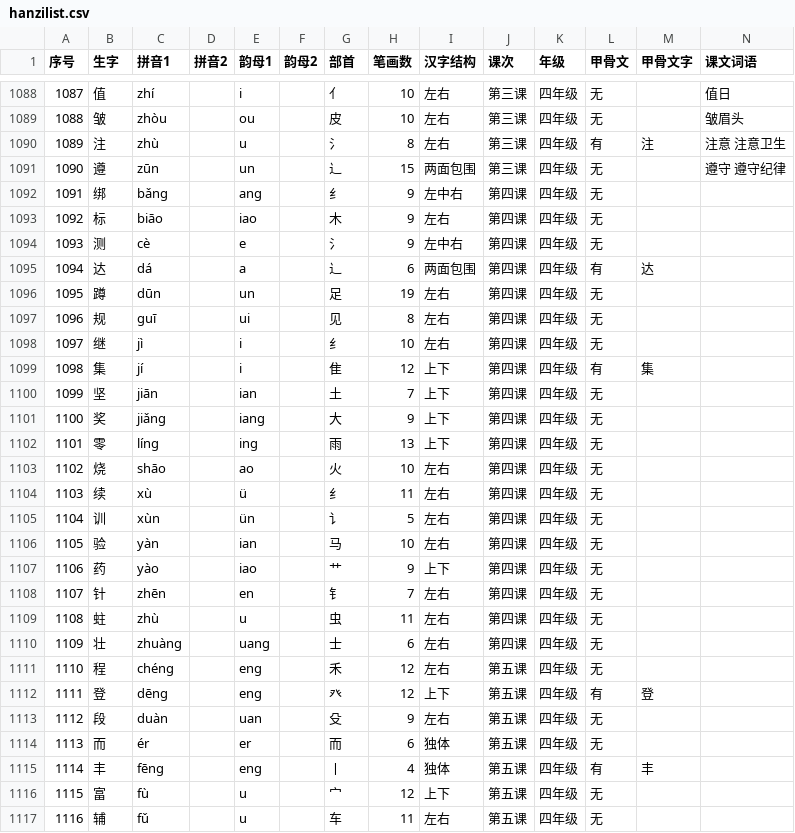
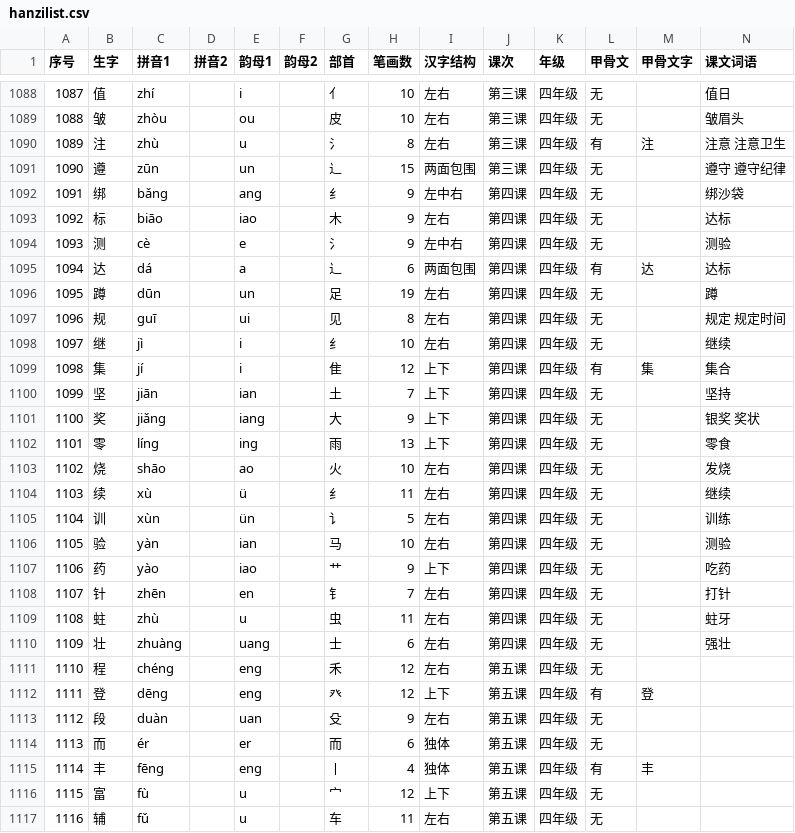
Before and after one commit to MrWengKB/HanziQuery, a CSV file: hanzilist.csv, drawn as a sheet; only a part is shown, gaps mark what is left out.

```diff
--- a/hanzilist.csv
+++ b/hanzilist.csv
@@ -1091,21 +1091,21 @@
 1090,遵,zūn,,un,,辶,15,两面包围,第三课,四年级,无,,遵守 遵守纪律
-1091,绑,bǎng,,ang,,纟,9,左中右,第四课,四年级,无,,
-1092,标,biāo,,iao,,木,9,左右,第四课,四年级,无,,
-1093,测,cè,,e,,氵,9,左中右,第四课,四年级,无,,
-1094,达,dá,,a,,辶,6,两面包围,第四课,四年级,有,达,
-1095,蹲,dūn,,un,,足,19,左右,第四课,四年级,无,,
-1096,规,guī,,ui,,见,8,左右,第四课,四年级,无,,
-1097,继,jì,,i,,纟,10,左右,第四课,四年级,无,,
-1098,集,jí,,i,,隹,12,上下,第四课,四年级,有,集,
-1099,坚,jiān,,ian,,土,7,上下,第四课,四年级,无,,
-1100,奖,jiǎng,,iang,,大,9,上下,第四课,四年级,无,,
-1101,零,líng,,ing,,雨,13,上下,第四课,四年级,无,,
-1102,烧,shāo,,ao,,火,10,左右,第四课,四年级,无,,
-1103,续,xù,,ü,,纟,11,左右,第四课,四年级,无,,
-1104,训,xùn,,ün,,讠,5,左右,第四课,四年级,无,,
-1105,验,yàn,,ian,,马,10,左右,第四课,四年级,无,,
-1106,药,yào,,iao,,艹,9,上下,第四课,四年级,无,,
-1107,针,zhēn,,en,,钅,7,左右,第四课,四年级,无,,
-1108,蛀,zhù,,u,,虫,11,左右,第四课,四年级,无,,
-1109,壮,zhuàng,,uang,,士,6,左右,第四课,四年级,无,,
+1091,绑,bǎng,,ang,,纟,9,左中右,第四课,四年级,无,,绑沙袋
+1092,标,biāo,,iao,,木,9,左右,第四课,四年级,无,,达标
+1093,测,cè,,e,,氵,9,左中右,第四课,四年级,无,,测验
+1094,达,dá,,a,,辶,6,两面包围,第四课,四年级,有,达,达标
+1095,蹲,dūn,,un,,足,19,左右,第四课,四年级,无,,蹲
+1096,规,guī,,ui,,见,8,左右,第四课,四年级,无,,规定 规定时间
+1097,继,jì,,i,,纟,10,左右,第四课,四年级,无,,继续
+1098,集,jí,,i,,隹,12,上下,第四课,四年级,有,集,集合
+1099,坚,jiān,,ian,,土,7,上下,第四课,四年级,无,,坚持
+1100,奖,jiǎng,,iang,,大,9,上下,第四课,四年级,无,,银奖 奖状
+1101,零,líng,,ing,,雨,13,上下,第四课,四年级,无,,零食
+1102,烧,shāo,,ao,,火,10,左右,第四课,四年级,无,,发烧
+1103,续,xù,,ü,,纟,11,左右,第四课,四年级,无,,继续
+1104,训,xùn,,ün,,讠,5,左右,第四课,四年级,无,,训练
+1105,验,yàn,,ian,,马,10,左右,第四课,四年级,无,,测验
+1106,药,yào,,iao,,艹,9,上下,第四课,四年级,无,,吃药
+1107,针,zhēn,,en,,钅,7,左右,第四课,四年级,无,,打针
+1108,蛀,zhù,,u,,虫,11,左右,第四课,四年级,无,,蛀牙
+1109,壮,zhuàng,,uang,,士,6,左右,第四课,四年级,无,,强壮
 1110,程,chéng,,eng,,禾,12,左右,第五课,四年级,无,,
```
